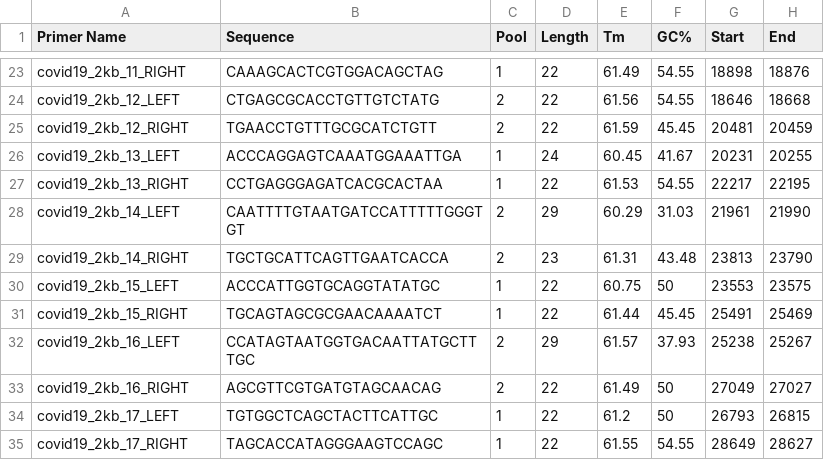
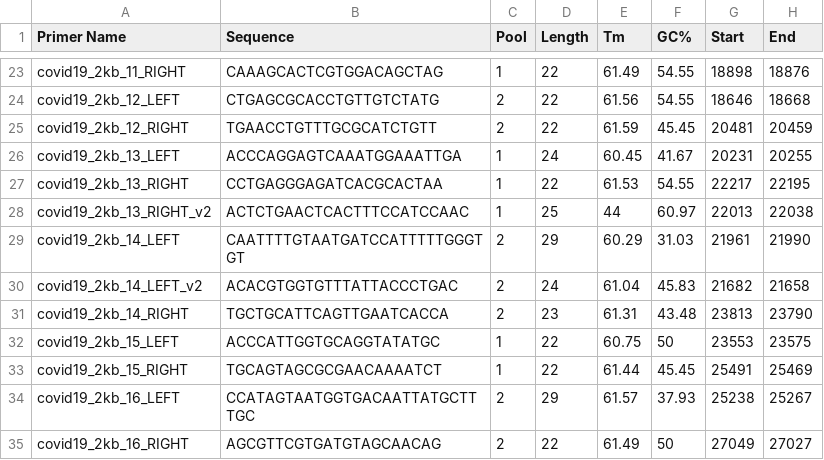
Before and after one commit to mjsull/COVID_pipe, a CSV file: db/SARS-CoV-2_primers_2kb_set.csv, drawn as a sheet; only a part is shown, gaps mark what is left out; the shorter side is filled out with more unchanged rows.

```diff
--- a/db/SARS-CoV-2_primers_2kb_set.csv
+++ b/db/SARS-CoV-2_primers_2kb_set.csv
@@ -27,3 +27,5 @@ covid19_2kb_13_LEFT	ACCCAGGAGTCAAATGGAAATTGA	1	24	60.45	41.67	20231	20255
 covid19_2kb_13_RIGHT	CCTGAGGGAGATCACGCACTAA	1	22	61.53	54.55	22217	22195
+covid19_2kb_13_RIGHT_v2	ACTCTGAACTCACTTTCCATCCAAC	1	25	44	60.97	22013	22038
 covid19_2kb_14_LEFT	CAATTTTGTAATGATCCATTTTTGGGTGT	2	29	60.29	31.03	21961	21990
+covid19_2kb_14_LEFT_v2	ACACGTGGTGTTTATTACCCTGAC	2	24	61.04	45.83	21682	21658
 covid19_2kb_14_RIGHT	TGCTGCATTCAGTTGAATCACCA	2	23	61.31	43.48	23813	23790
```
Also changed, not shown: db/SARS-CoV-2_primers_1.5kb_set.csv, 4 other files.
